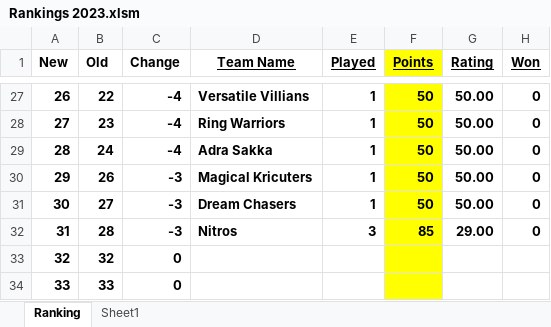
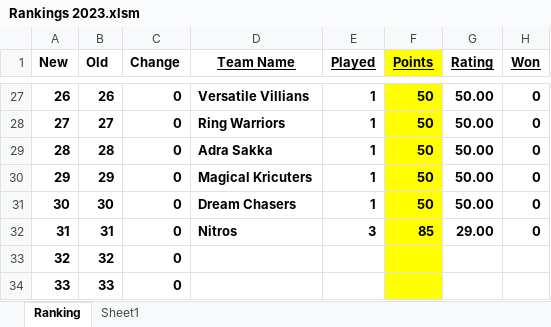
Before and after one commit to Sachienmittal/RRCC, an Excel workbook: Rankings 2023.xlsm, sheet Ranking, drawn as a sheet; only a part is shown, gaps mark what is left out; values as stored, in another font and other column widths than the file's, no borders; conditional formats not drawn; the diff covers the shown part only; the diff names each change by its address in the sheet, - before the commit and + after, or states it on an @@ line.

```diff
--- a/Rankings 2023.xlsm (sheet Ranking)
+++ b/Rankings 2023.xlsm (sheet Ranking)
-B27 (Old): 22
+B27 (Old): 26
-C27:C29 (Change): -4
+C27:C29 (Change): 0
-B28 (Old): 23
+B28 (Old): 27
-B29 (Old): 24
+B29 (Old): 28
-B30 (Old): 26
+B30 (Old): 29
-C30:C32 (Change): -3
+C30:C32 (Change): 0
-B31 (Old): 27
+B31 (Old): 30
-B32 (Old): 28
+B32 (Old): 31
```
Also changed, not shown: 1 added row, 1 removed row and 67 edited cells elsewhere in this sheet, formulas that keep their value.
